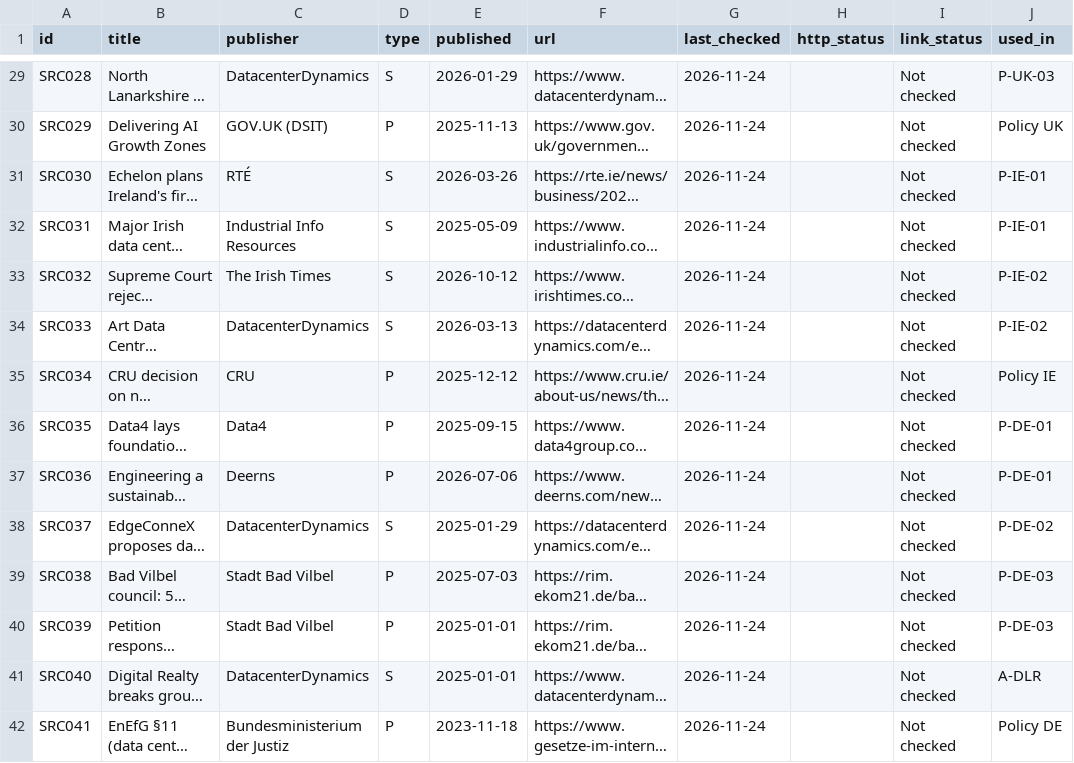
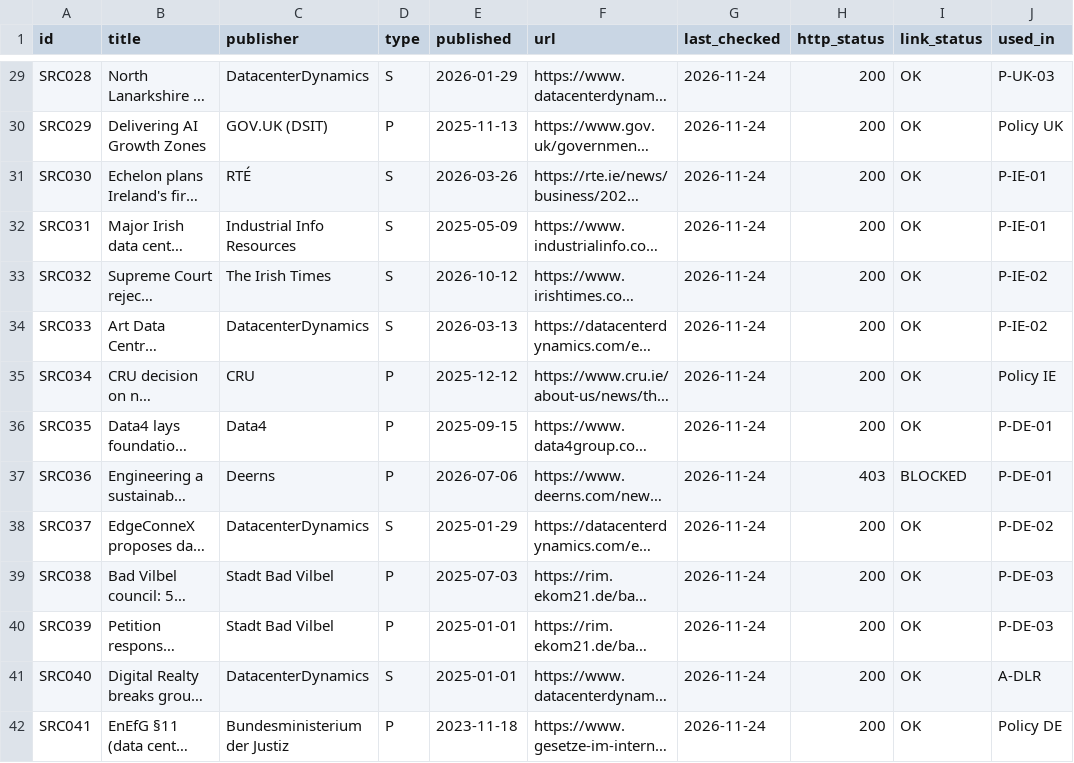
Before and after one commit to C-D4V1D/ethos-intel-tracker, a CSV file: data/sources.csv, drawn as a sheet; only a part is shown, gaps mark what is left out; long unchanged cells end in …; the diff covers the shown part only; the diff names each change by its address in the sheet, - before the commit and + after, or states it on an @@ line.

```diff
--- a/data/sources.csv
+++ b/data/sources.csv
-H29:H36 (http_status): (empty)
+H29:H36 (http_status): 200
-I29:I36 (link_status): Not checked
+I29:I36 (link_status): OK
-H37 (http_status): (empty)
+H37 (http_status): 403
-I37 (link_status): Not checked
+I37 (link_status): BLOCKED
-H38:H42 (http_status): (empty)
+H38:H42 (http_status): 200
-I38:I42 (link_status): Not checked
+I38:I42 (link_status): OK
```
Also changed, not shown: 88 edited cells elsewhere in this file, data/run_log.csv, 2 other files.
